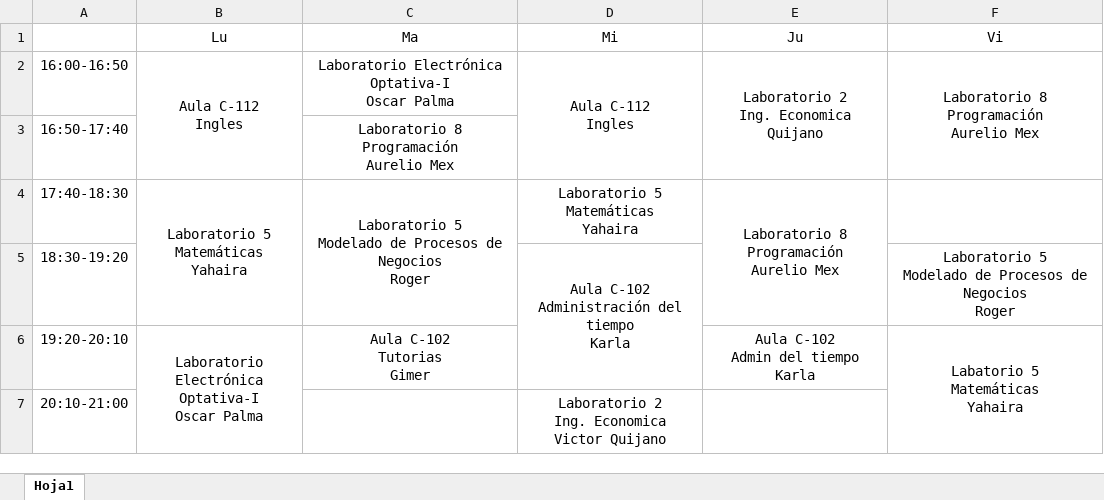
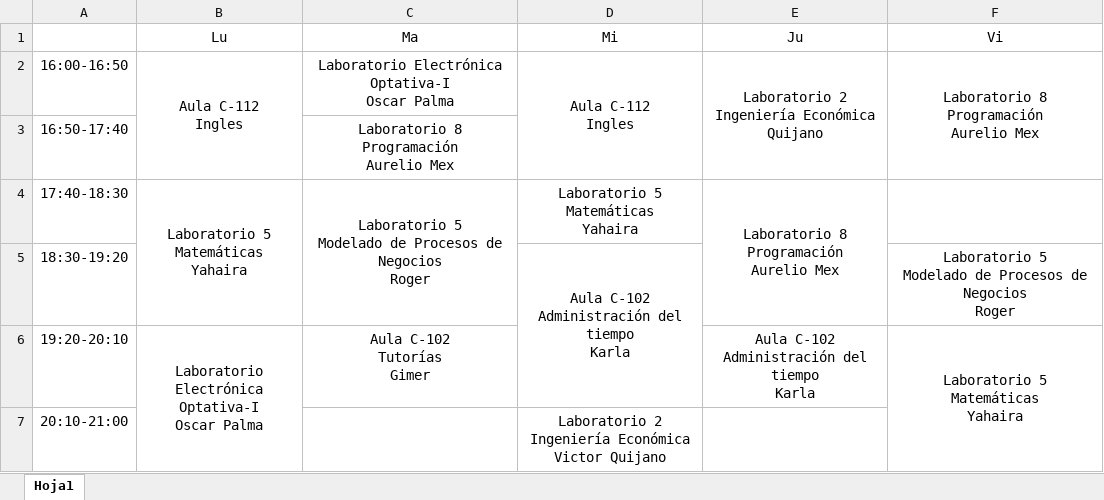
Before and after one commit to GreedSource/flask-calendar, an Excel workbook: resources/excel-sample.xlsx, sheet Hoja1, drawn as a sheet; values as stored, in another font and other column widths than the file's, no borders; ↵ is a line break in a cell; the diff names each change by its address in the sheet, - before the commit and + after, or states it on an @@ line.

```diff
--- a/resources/excel-sample.xlsx (sheet Hoja1)
+++ b/resources/excel-sample.xlsx (sheet Hoja1)
-E2 (Ju): Laboratorio 2 ↵ Ing. Economica ↵ Quijano
+E2 (Ju): Laboratorio 2 ↵ Ingeniería Económica ↵ Quijano
-C6 (Ma): Aula C-102 ↵ Tutorias ↵ Gimer
+C6 (Ma): Aula C-102 ↵ Tutorías ↵ Gimer
-E6 (Ju): Aula C-102 ↵ Admin del tiempo ↵ Karla
+E6 (Ju): Aula C-102 ↵ Administración del tiempo ↵ Karla
-F6 (Vi): Labatorio 5 ↵ Matemáticas ↵ Yahaira
+F6 (Vi): Laboratorio 5 ↵ Matemáticas ↵ Yahaira
-D7 (Mi): Laboratorio 2 ↵ Ing. Economica ↵ Victor Quijano
+D7 (Mi): Laboratorio 2 ↵ Ingeniería Económica ↵ Victor Quijano
-E7 underline: off
+E7 underline: on
```
Also changed, not shown: 5 other files.
